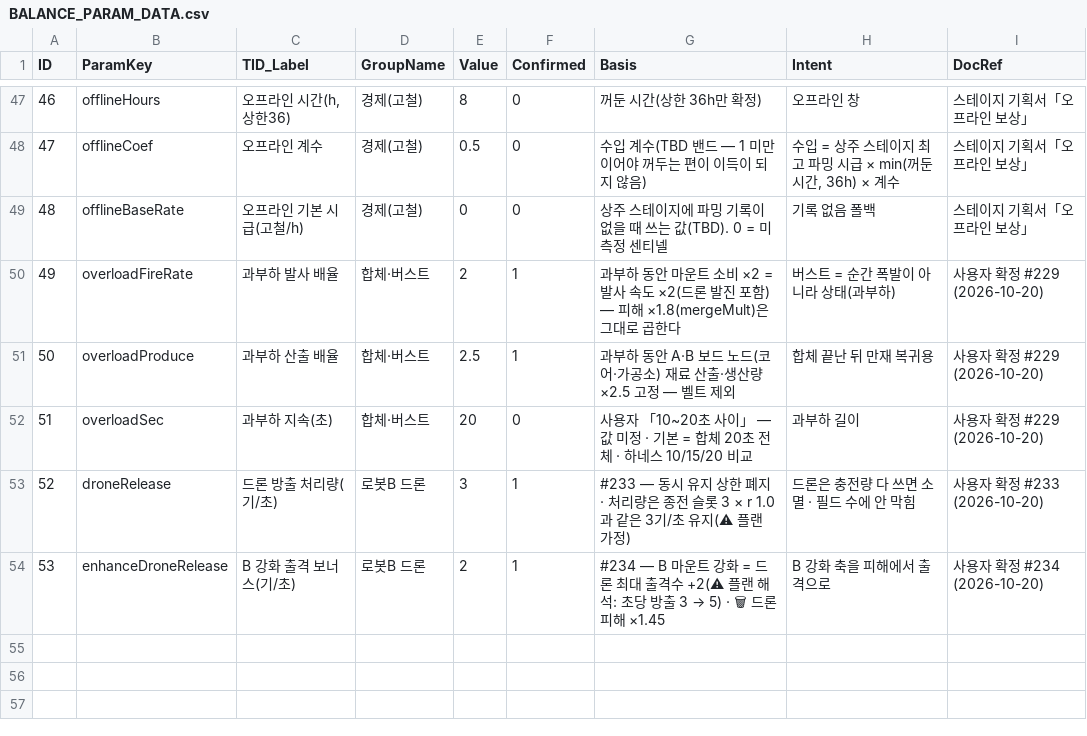
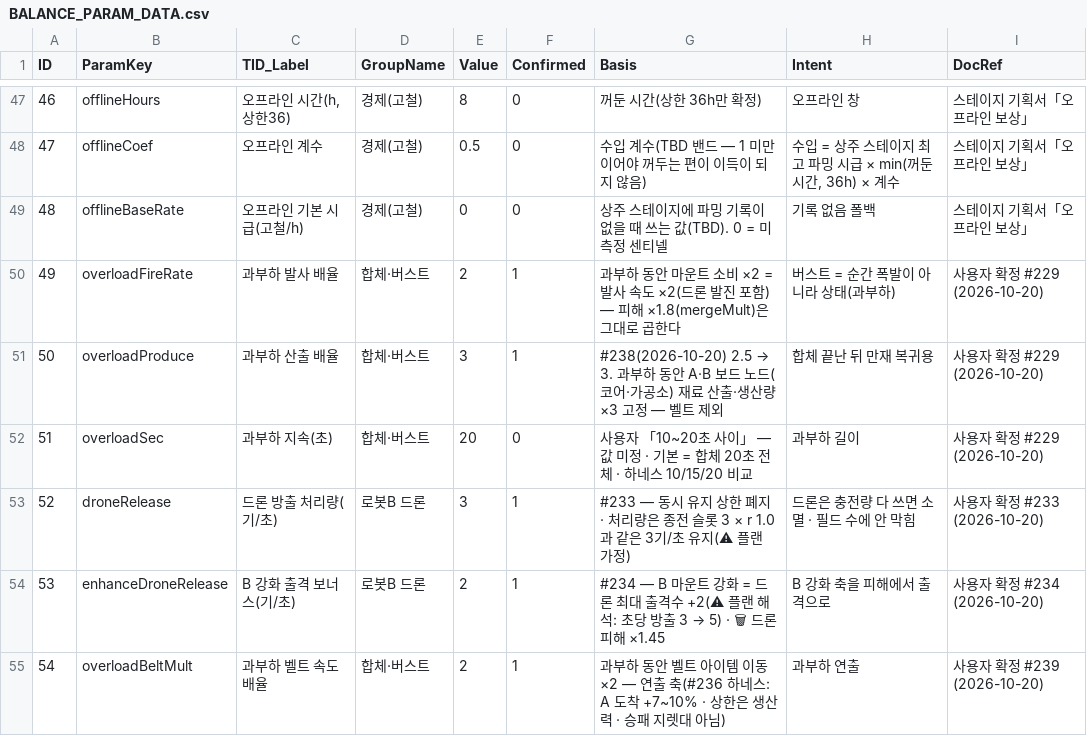
Before and after one commit to Rhythm0s/MechBoardIdle, a CSV file: Assets/_Project/GameData/BALANCE_PARAM_DATA.csv, drawn as a sheet; only a part is shown, gaps mark what is left out; the diff names each change by its address in the sheet, - before the commit and + after, or states it on an @@ line.

```diff
--- a/Assets/_Project/GameData/BALANCE_PARAM_DATA.csv
+++ b/Assets/_Project/GameData/BALANCE_PARAM_DATA.csv
-E51 (Value): 2.5
+E51 (Value): 3
@@ G51 (Basis): 과부하 동안 A·B 보드 노드(코어·가공소) 재료 산출·생산량 ×2.5 고정 —… → #238(2026-10-20) 2.5 → 3. 과부하 동안 A·B 보드 노드(코어·가공소) 재료 산출·생산량 ×3 고정 —… @@
+row 55: 54 | overloadBeltMult | 과부하 벨트 속도 배율 | 합체·버스트 | 2 | 1 | 과부하 동안 벨트 아이템 이동 ×2 — 연출 축(#236 하네스: A 도착 +7~10% · 상한은 생산력 · 승패 지렛대 아님) | 과부하 연출 | 사용자 확정 #239 (2026-10-20)
```
Also changed, not shown: 12 other files.
